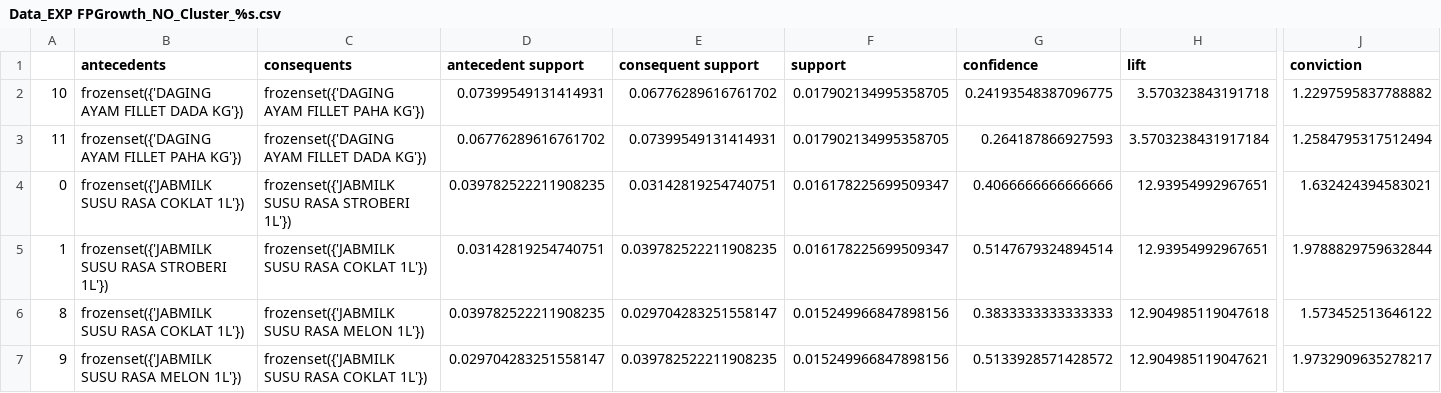
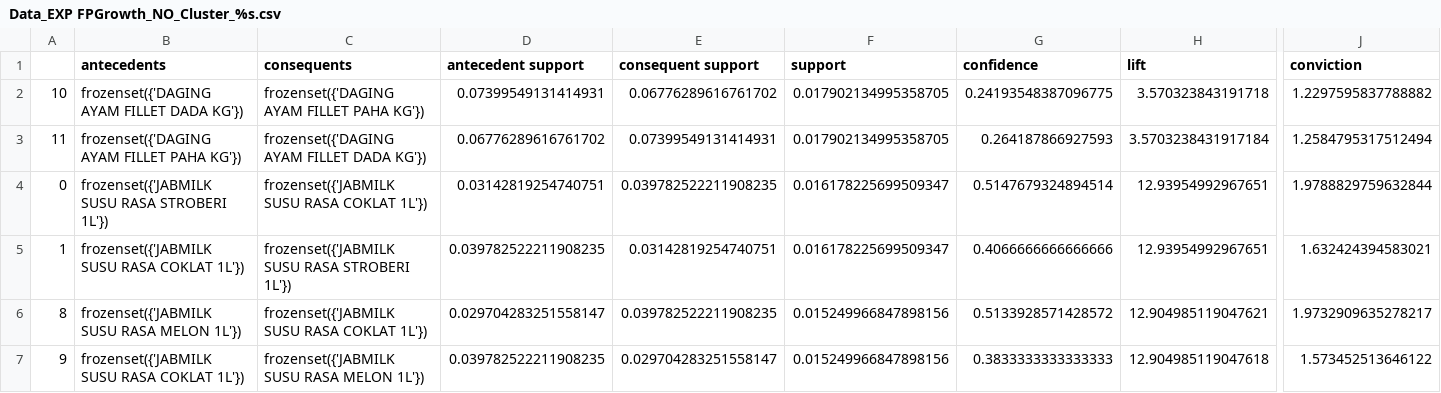
Before and after one commit to hammamnash/LRFM-Kmeans-Clustering, a CSV file: Hasil/Data_EXP FPGrowth_NO_Cluster_%s.csv, drawn as a sheet; only a part is shown, gaps mark what is left out; the diff covers the shown part only; the diff names each change by its address in the sheet, - before the commit and + after, or states it on an @@ line.

```diff
--- a/Hasil/Data_EXP FPGrowth_NO_Cluster_%s.csv
+++ b/Hasil/Data_EXP FPGrowth_NO_Cluster_%s.csv
-B4 (antecedents): frozenset({'JABMILK SUSU RASA COKLAT 1L'})
+B4 (antecedents): frozenset({'JABMILK SUSU RASA STROBERI 1L'})
-C4 (consequents): frozenset({'JABMILK SUSU RASA STROBERI 1L'})
+C4 (consequents): frozenset({'JABMILK SUSU RASA COKLAT 1L'})
-D4 (antecedent support): 0.039782522211908235
+D4 (antecedent support): 0.03142819254740751
-E4 (consequent support): 0.03142819254740751
+E4 (consequent support): 0.039782522211908235
-G4 (confidence): 0.4066666666666666
+G4 (confidence): 0.5147679324894514
-J4 (conviction): 1.632424394583021
+J4 (conviction): 1.9788829759632844
-B5 (antecedents): frozenset({'JABMILK SUSU RASA STROBERI 1L'})
+B5 (antecedents): frozenset({'JABMILK SUSU RASA COKLAT 1L'})
-C5 (consequents): frozenset({'JABMILK SUSU RASA COKLAT 1L'})
+C5 (consequents): frozenset({'JABMILK SUSU RASA STROBERI 1L'})
-D5 (antecedent support): 0.03142819254740751
+D5 (antecedent support): 0.039782522211908235
-E5 (consequent support): 0.039782522211908235
+E5 (consequent support): 0.03142819254740751
-G5 (confidence): 0.5147679324894514
+G5 (confidence): 0.4066666666666666
-J5 (conviction): 1.9788829759632844
+J5 (conviction): 1.632424394583021
-B6 (antecedents): frozenset({'JABMILK SUSU RASA COKLAT 1L'})
+B6 (antecedents): frozenset({'JABMILK SUSU RASA MELON 1L'})
-C6 (consequents): frozenset({'JABMILK SUSU RASA MELON 1L'})
+C6 (consequents): frozenset({'JABMILK SUSU RASA COKLAT 1L'})
-D6 (antecedent support): 0.039782522211908235
+D6 (antecedent support): 0.029704283251558147
-E6 (consequent support): 0.029704283251558147
+E6 (consequent support): 0.039782522211908235
-G6 (confidence): 0.3833333333333333
+G6 (confidence): 0.5133928571428572
-H6 (lift): 12.904985119047618
+H6 (lift): 12.904985119047621
-J6 (conviction): 1.573452513646122
+J6 (conviction): 1.9732909635278217
-B7 (antecedents): frozenset({'JABMILK SUSU RASA MELON 1L'})
+B7 (antecedents): frozenset({'JABMILK SUSU RASA COKLAT 1L'})
-C7 (consequents): frozenset({'JABMILK SUSU RASA COKLAT 1L'})
+C7 (consequents): frozenset({'JABMILK SUSU RASA MELON 1L'})
-D7 (antecedent support): 0.029704283251558147
+D7 (antecedent support): 0.039782522211908235
-E7 (consequent support): 0.039782522211908235
+E7 (consequent support): 0.029704283251558147
-G7 (confidence): 0.5133928571428572
+G7 (confidence): 0.3833333333333333
-H7 (lift): 12.904985119047621
+H7 (lift): 12.904985119047618
-J7 (conviction): 1.9732909635278217
+J7 (conviction): 1.573452513646122
```
Also changed, not shown: 14 edited cells elsewhere in this file, Hasil/Data_EXP FPGrowth_nonjabmilk_Cluster_2.csv, Hasil/Data_EXP FPGrowth_nonjabmilk_Cluster_3.csv, 13 other files.
